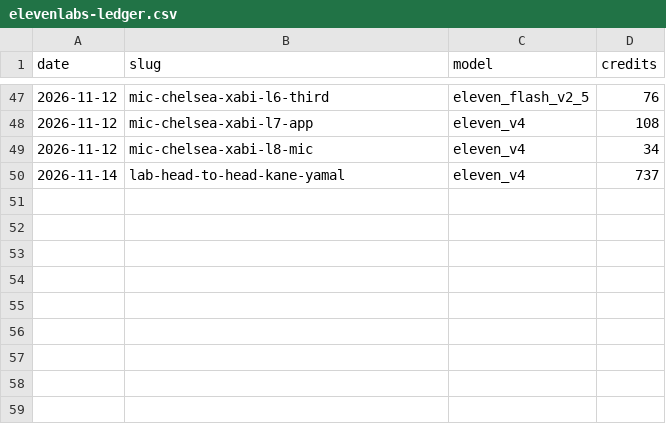
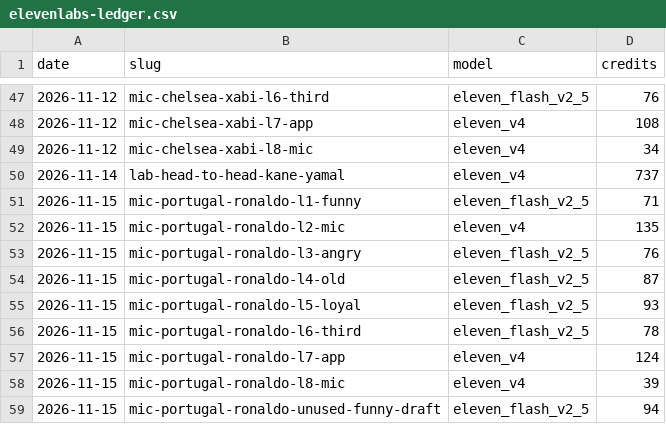
Before and after one commit to pvtaddyy/actxion-assets, a CSV file: posts/elevenlabs-ledger.csv, drawn as a sheet; only a part is shown, gaps mark what is left out.

```diff
--- a/posts/elevenlabs-ledger.csv
+++ b/posts/elevenlabs-ledger.csv
@@ -50 +50,10 @@ date,slug,model,credits
 2026-11-14,lab-head-to-head-kane-yamal,eleven_v4,737
+2026-11-15,mic-portugal-ronaldo-l1-funny,eleven_flash_v2_5,71
+2026-11-15,mic-portugal-ronaldo-l2-mic,eleven_v4,135
+2026-11-15,mic-portugal-ronaldo-l3-angry,eleven_flash_v2_5,76
+2026-11-15,mic-portugal-ronaldo-l4-old,eleven_flash_v2_5,87
+2026-11-15,mic-portugal-ronaldo-l5-loyal,eleven_flash_v2_5,93
+2026-11-15,mic-portugal-ronaldo-l6-third,eleven_flash_v2_5,78
+2026-11-15,mic-portugal-ronaldo-l7-app,eleven_v4,124
+2026-11-15,mic-portugal-ronaldo-l8-mic,eleven_v4,39
+2026-11-15,mic-portugal-ronaldo-unused-funny-draft,eleven_flash_v2_5,94
```
Also changed, not shown: 5 other files.
